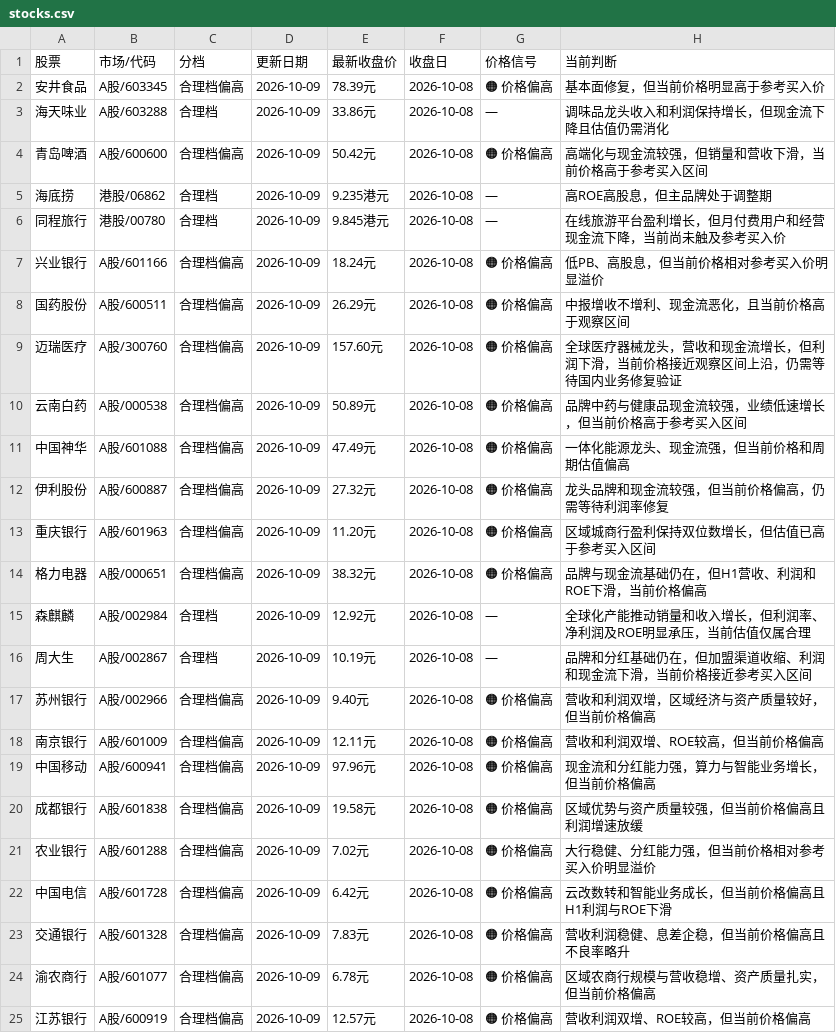
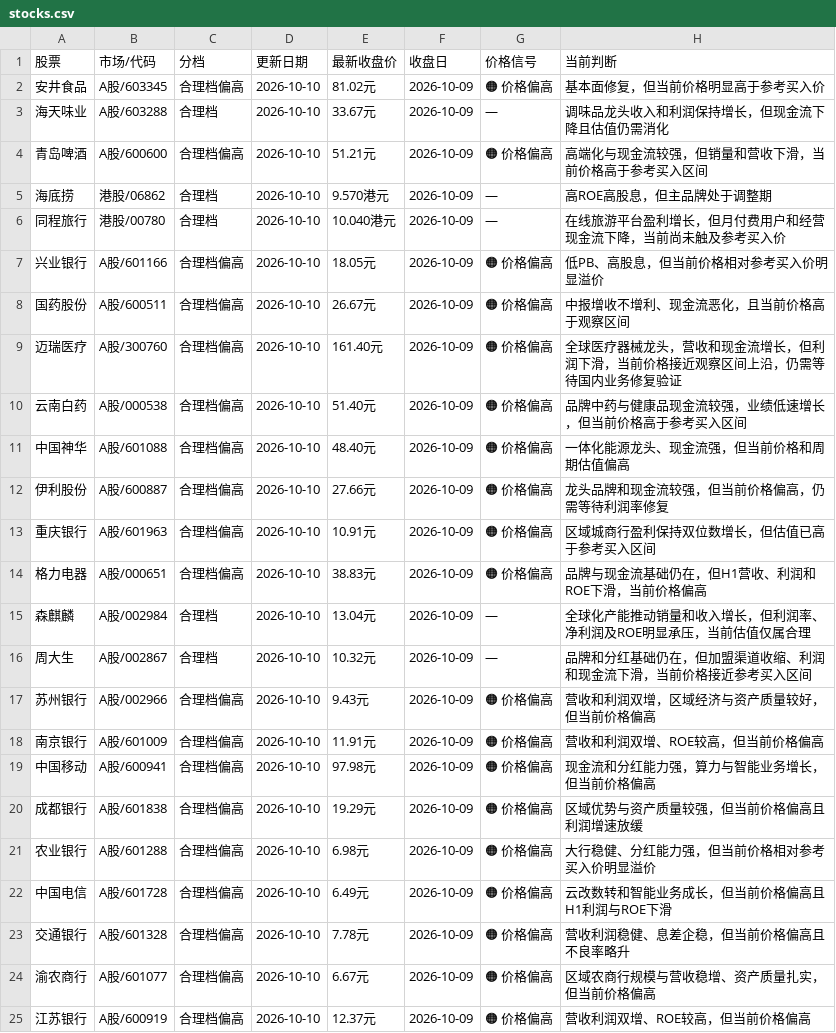
Before and after one commit to Confused356a/stock-investment, a CSV file: stocks.csv, drawn as a sheet; only a part is shown; the diff names each change by its address in the sheet, - before the commit and + after, or states it on an @@ line.

Commit message:
Update all stock closes through Oct 9

```diff
--- a/stocks.csv
+++ b/stocks.csv
-D2:D25 (更新日期): 2026-10-09
+D2:D25 (更新日期): 2026-10-10
-E2 (最新收盘价): 78.39元
+E2 (最新收盘价): 81.02元
-F2:F25 (收盘日): 2026-10-08
+F2:F25 (收盘日): 2026-10-09
-E3 (最新收盘价): 33.86元
+E3 (最新收盘价): 33.67元
-E4 (最新收盘价): 50.42元
+E4 (最新收盘价): 51.21元
-E5 (最新收盘价): 9.235港元
+E5 (最新收盘价): 9.570港元
-E6 (最新收盘价): 9.845港元
+E6 (最新收盘价): 10.040港元
-E7 (最新收盘价): 18.24元
+E7 (最新收盘价): 18.05元
-E8 (最新收盘价): 26.29元
+E8 (最新收盘价): 26.67元
-E9 (最新收盘价): 157.60元
+E9 (最新收盘价): 161.40元
-E10 (最新收盘价): 50.89元
+E10 (最新收盘价): 51.40元
-E11 (最新收盘价): 47.49元
+E11 (最新收盘价): 48.40元
-E12 (最新收盘价): 27.32元
+E12 (最新收盘价): 27.66元
-E13 (最新收盘价): 11.20元
+E13 (最新收盘价): 10.91元
-E14 (最新收盘价): 38.32元
+E14 (最新收盘价): 38.83元
-E15 (最新收盘价): 12.92元
+E15 (最新收盘价): 13.04元
-E16 (最新收盘价): 10.19元
+E16 (最新收盘价): 10.32元
-E17 (最新收盘价): 9.40元
+E17 (最新收盘价): 9.43元
-E18 (最新收盘价): 12.11元
+E18 (最新收盘价): 11.91元
-E19 (最新收盘价): 97.96元
+E19 (最新收盘价): 97.98元
-E20 (最新收盘价): 19.58元
+E20 (最新收盘价): 19.29元
-E21 (最新收盘价): 7.02元
+E21 (最新收盘价): 6.98元
-E22 (最新收盘价): 6.42元
+E22 (最新收盘价): 6.49元
-E23 (最新收盘价): 7.83元
+E23 (最新收盘价): 7.78元
-E24 (最新收盘价): 6.78元
+E24 (最新收盘价): 6.67元
-E25 (最新收盘价): 12.57元
+E25 (最新收盘价): 12.37元
```
Also changed, not shown: 1 other file.
